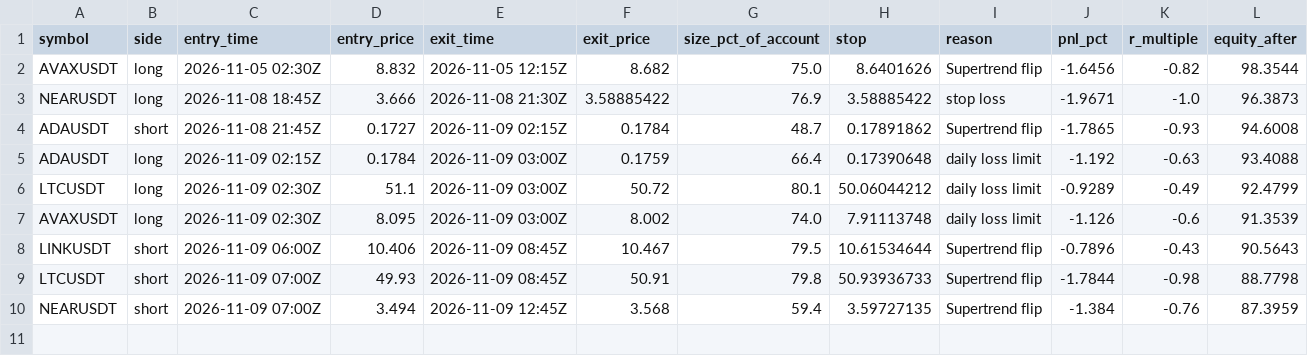
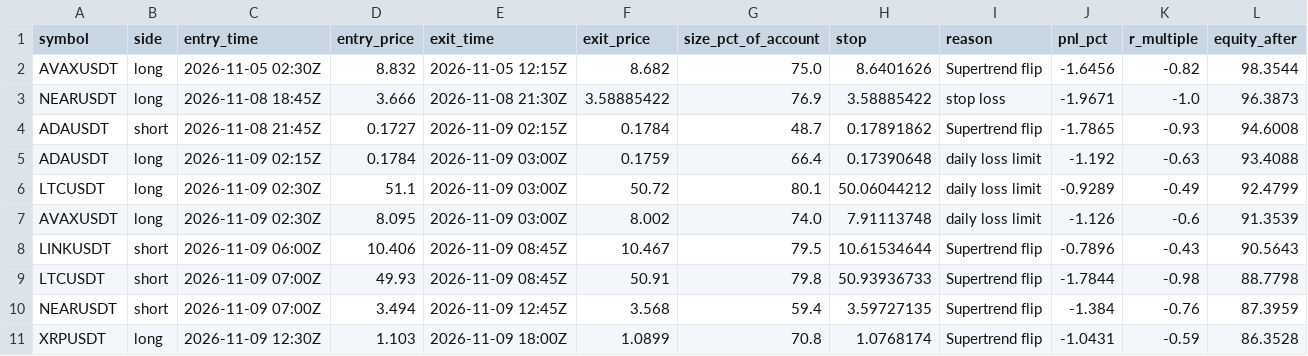
Before and after one commit to d4gh9jzy4p-arch/dema-supertrend-paper, a CSV file: trades_v2.csv, drawn as a sheet.

```diff
--- a/trades_v2.csv
+++ b/trades_v2.csv
@@ -10 +10,2 @@ LTCUSDT,short,2026-11-09 07:00Z,49.93,2026-11-09 08:45Z,50.91,79.8,50.93936733,S
 NEARUSDT,short,2026-11-09 07:00Z,3.494,2026-11-09 12:45Z,3.568,59.4,3.59727135,Supertrend flip,-1.384,-0.76,87.3959
+XRPUSDT,long,2026-11-09 12:30Z,1.103,2026-11-09 18:00Z,1.0899,70.8,1.0768174,Supertrend flip,-1.0431,-0.59,86.3528
```
Also changed, not shown: 7 other files.
